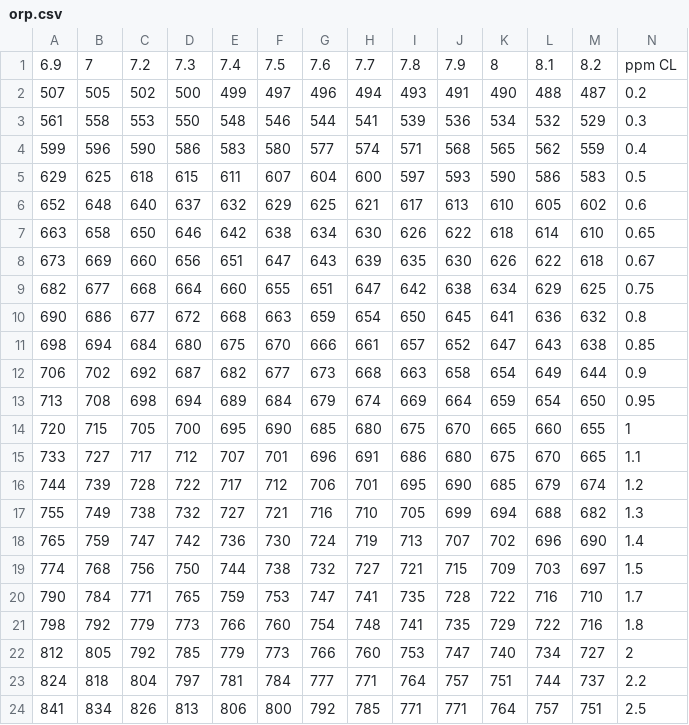
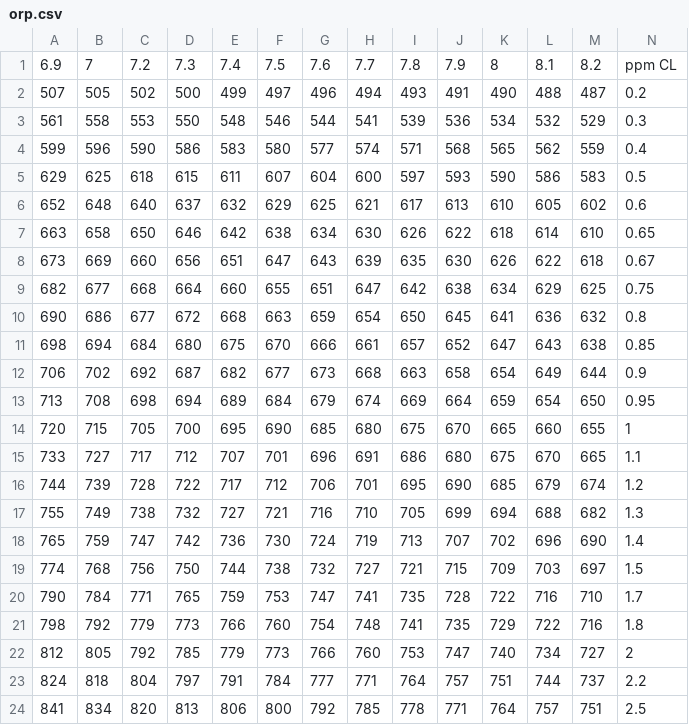
Before and after one commit to mzakharo/tubby, a CSV file: orp.csv, drawn as a sheet.

Commit message:
fix dataset, new model

```diff
--- a/orp.csv
+++ b/orp.csv
@@ -22,3 +22,3 @@
 812,805,792,785,779,773,766,760,753,747,740,734,727,2
-824,818,804,797,781,784,777,771,764,757,751,744,737,2.2
-841,834,826,813,806,800,792,785,771,771,764,757,751,2.5
+824,818,804,797,791,784,777,771,764,757,751,744,737,2.2
+841,834,820,813,806,800,792,785,778,771,764,757,751,2.5
```
Also changed, not shown: 4 other files.
